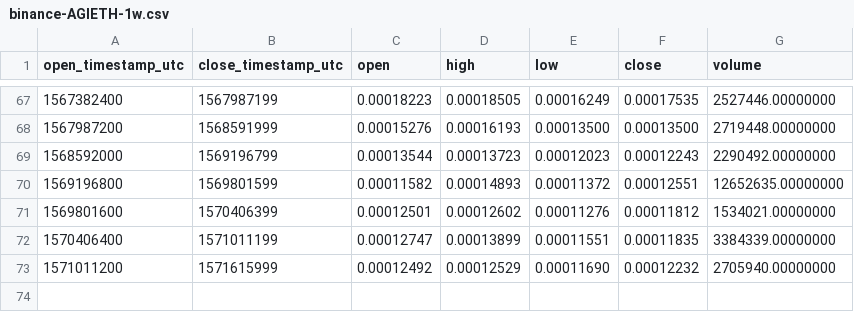
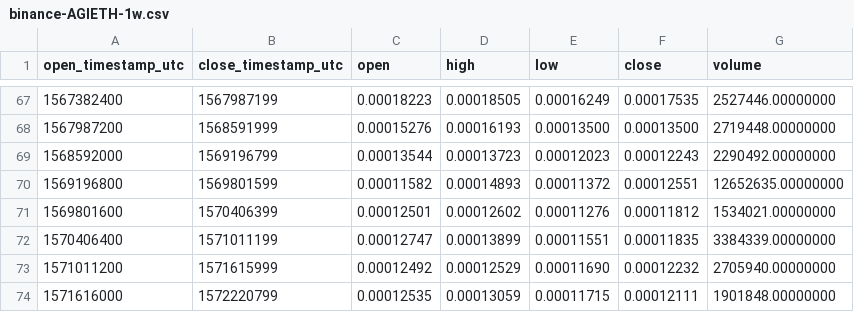
Before and after one commit to cryptobigbro/binance-AGIETH, a CSV file: binance-AGIETH-1w.csv, drawn as a sheet; only a part is shown, gaps mark what is left out; the diff names each change by its address in the sheet, - before the commit and + after, or states it on an @@ line.

```diff
--- a/binance-AGIETH-1w.csv
+++ b/binance-AGIETH-1w.csv
+row 74: 1571616000 | 1572220799 | 0.00012535 | 0.00013059 | 0.00011715 | 0.00012111 | 1901848.00000000
```
Also changed, not shown: binance-AGIETH-1d.csv, binance-AGIETH-1h.csv.
